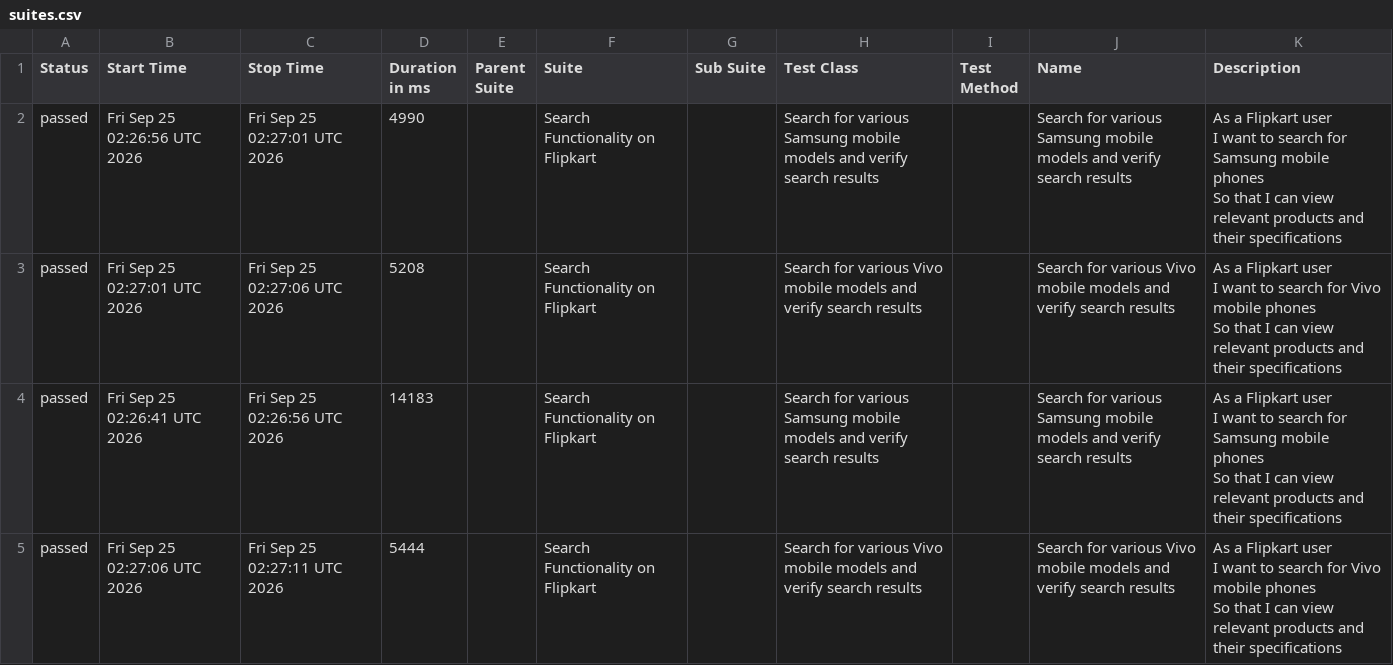
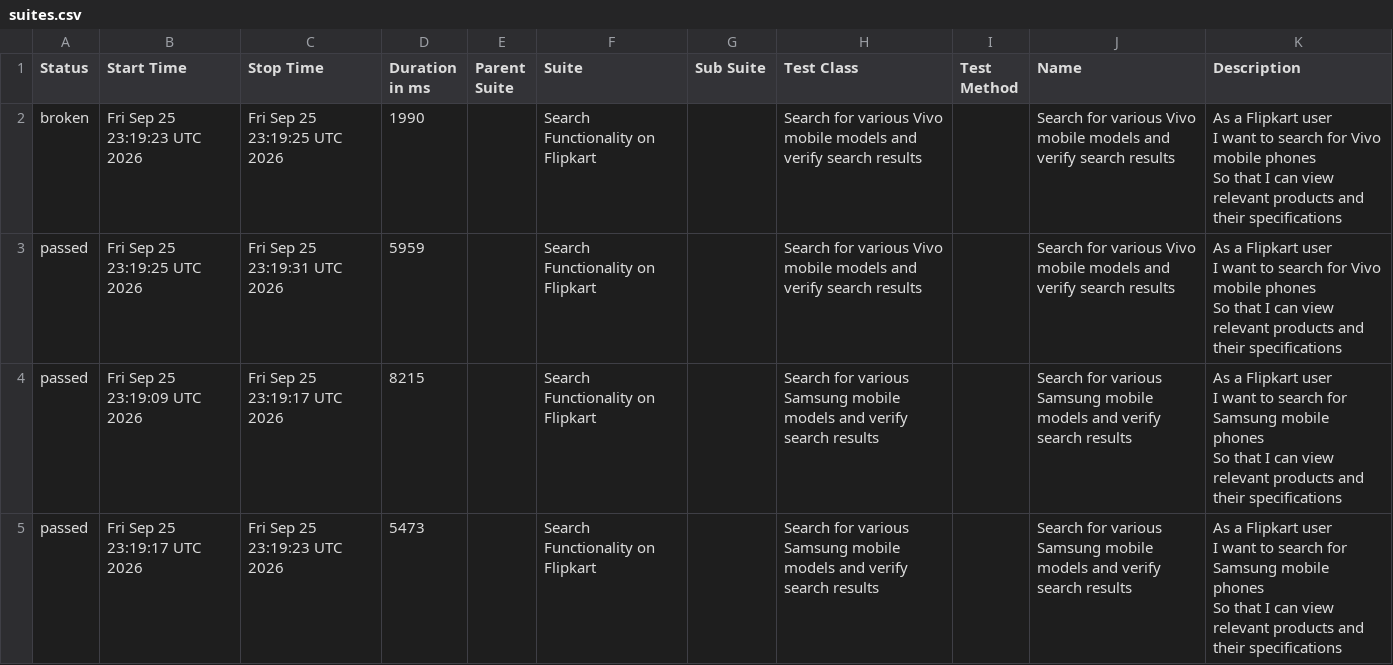
Before and after one commit to sanjeetkumar1986/TestAutomationUI-Flipkart, a CSV file: data/suites.csv, drawn as a sheet.

```diff
--- a/data/suites.csv
+++ b/data/suites.csv
@@ -1,13 +1,13 @@
 "Status","Start Time","Stop Time","Duration in ms","Parent Suite","Suite","Sub Suite","Test Class","Test Method","Name","Description"
-"passed","Fri Sep 25 02:26:56 UTC 2026","Fri Sep 25 02:27:01 UTC 2026","4990","","Search Functionality on Flipkart","","Search for various Samsung mobile models and verify search results","","Search for various Samsung mobile models and verify search results","  As a Flipkart user
-  I want to search for Samsung mobile phones
-  So that I can view relevant products and their specifications"
-"passed","Fri Sep 25 02:27:01 UTC 2026","Fri Sep 25 02:27:06 UTC 2026","5208","","Search Functionality on Flipkart","","Search for various Vivo mobile models and verify search results","","Search for various Vivo mobile models and verify search results","  As a Flipkart user
-  I want to search for Vivo mobile phones
-  So that I can view relevant products and their specifications"
-"passed","Fri Sep 25 02:26:41 UTC 2026","Fri Sep 25 02:26:56 UTC 2026","14183","","Search Functionality on Flipkart","","Search for various Samsung mobile models and verify search results","","Search for various Samsung mobile models and verify search results","  As a Flipkart user
-  I want to search for Samsung mobile phones
-  So that I can view relevant products and their specifications"
-"passed","Fri Sep 25 02:27:06 UTC 2026","Fri Sep 25 02:27:11 UTC 2026","5444","","Search Functionality on Flipkart","","Search for various Vivo mobile models and verify search results","","Search for various Vivo mobile models and verify search results","  As a Flipkart user
-  I want to search for Vivo mobile phones
-  So that I can view relevant products and their specifications"
+"broken","Fri Sep 25 23:19:23 UTC 2026","Fri Sep 25 23:19:25 UTC 2026","1990","","Search Functionality on Flipkart","","Search for various Vivo mobile models and verify search results","","Search for various Vivo mobile models and verify search results","  As a Flipkart user
+  I want to search for Vivo mobile phones
+  So that I can view relevant products and their specifications"
+"passed","Fri Sep 25 23:19:25 UTC 2026","Fri Sep 25 23:19:31 UTC 2026","5959","","Search Functionality on Flipkart","","Search for various Vivo mobile models and verify search results","","Search for various Vivo mobile models and verify search results","  As a Flipkart user
+  I want to search for Vivo mobile phones
+  So that I can view relevant products and their specifications"
+"passed","Fri Sep 25 23:19:09 UTC 2026","Fri Sep 25 23:19:17 UTC 2026","8215","","Search Functionality on Flipkart","","Search for various Samsung mobile models and verify search results","","Search for various Samsung mobile models and verify search results","  As a Flipkart user
+  I want to search for Samsung mobile phones
+  So that I can view relevant products and their specifications"
+"passed","Fri Sep 25 23:19:17 UTC 2026","Fri Sep 25 23:19:23 UTC 2026","5473","","Search Functionality on Flipkart","","Search for various Samsung mobile models and verify search results","","Search for various Samsung mobile models and verify search results","  As a Flipkart user
+  I want to search for Samsung mobile phones
+  So that I can view relevant products and their specifications"
```
Also changed, not shown: data/behaviors.csv, 32 other files.
